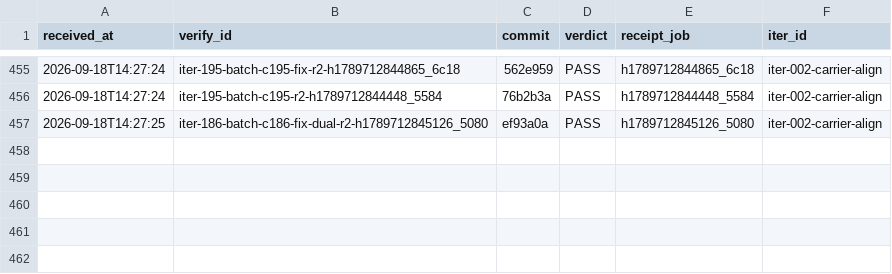
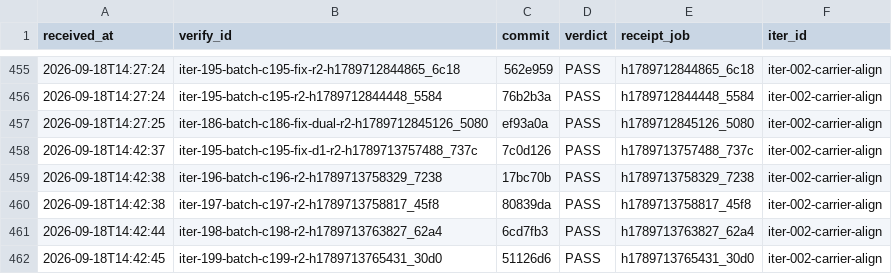
Before and after one commit to FuRongJun-1999/dsh-memory, a TSV file: hive/interop/_receipts_ledger.tsv, drawn as a sheet; only a part is shown, gaps mark what is left out; the diff names each change by its address in the sheet, - before the commit and + after, or states it on an @@ line.

Commit message:
interop: 收口 iter-195-batch-c195-fix-d1（merge d060a37，编外 PASS）

```diff
--- a/hive/interop/_receipts_ledger.tsv
+++ b/hive/interop/_receipts_ledger.tsv
+row 458: 2026-09-18T14:42:37 | iter-195-batch-c195-fix-d1-r2-h1789713757488_737c | 7c0d126 | PASS | h1789713757488_737c | iter-002-carrier-align
+row 459: 2026-09-18T14:42:38 | iter-196-batch-c196-r2-h1789713758329_7238 | 17bc70b | PASS | h1789713758329_7238 | iter-002-carrier-align
+row 460: 2026-09-18T14:42:38 | iter-197-batch-c197-r2-h1789713758817_45f8 | 80839da | PASS | h1789713758817_45f8 | iter-002-carrier-align
+row 461: 2026-09-18T14:42:44 | iter-198-batch-c198-r2-h1789713763827_62a4 | 6cd7fb3 | PASS | h1789713763827_62a4 | iter-002-carrier-align
+row 462: 2026-09-18T14:42:45 | iter-199-batch-c199-r2-h1789713765431_30d0 | 51126d6 | PASS | h1789713765431_30d0 | iter-002-carrier-align
```
Also changed, not shown: 6 other files.
